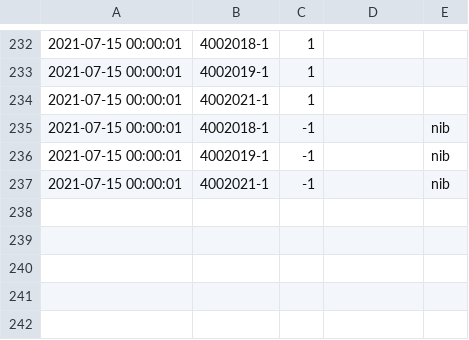
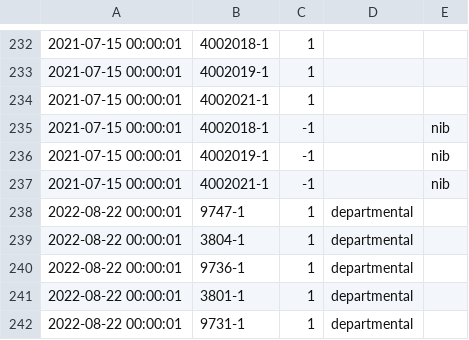
Before and after one commit to jncraton/bricki, a CSV file: data/set_transactions.csv, drawn as a sheet; only a part is shown, gaps mark what is left out.

Commit message:
Add RIS sets

```diff
--- a/data/set_transactions.csv
+++ b/data/set_transactions.csv
@@ -237 +237,6 @@
 "2021-07-15 00:00:01",4002021-1,-1,,nib
+"2022-08-22 00:00:01",9747-1,1,departmental
+"2022-08-22 00:00:01",3804-1,1,departmental
+"2022-08-22 00:00:01",9736-1,1,departmental
+"2022-08-22 00:00:01",3801-1,1,departmental
+"2022-08-22 00:00:01",9731-1,1,departmental
```
